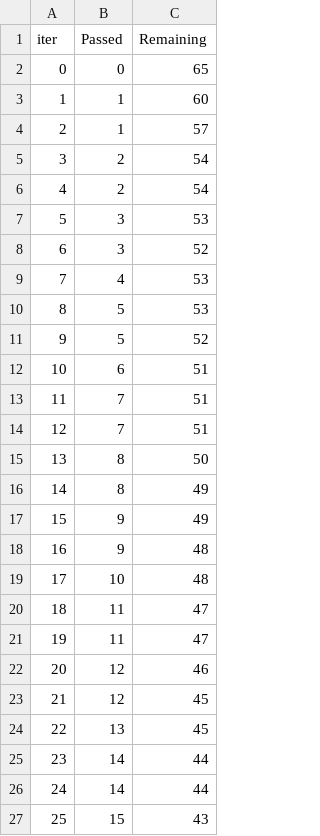
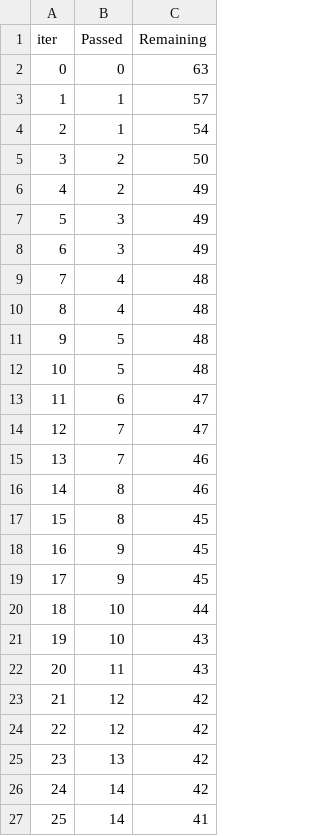
Before and after one commit to parulantil2/Student-Marks-Prediction, a TSV file: catboost_info/time_left.tsv, drawn as a sheet; only a part is shown; the diff covers the shown part only.

```diff
--- a/catboost_info/time_left.tsv
+++ b/catboost_info/time_left.tsv
@@ -1,27 +1,27 @@
 iter	Passed	Remaining
-0	0	65
-1	1	60
-2	1	57
-3	2	54
-4	2	54
-5	3	53
-6	3	52
-7	4	53
-8	5	53
-9	5	52
-10	6	51
-11	7	51
-12	7	51
-13	8	50
-14	8	49
-15	9	49
-16	9	48
-17	10	48
-18	11	47
-19	11	47
-20	12	46
-21	12	45
-22	13	45
-23	14	44
-24	14	44
-25	15	43
+0	0	63
+1	1	57
+2	1	54
+3	2	50
+4	2	49
+5	3	49
+6	3	49
+7	4	48
+8	4	48
+9	5	48
+10	5	48
+11	6	47
+12	7	47
+13	7	46
+14	8	46
+15	8	45
+16	9	45
+17	9	45
+18	10	44
+19	10	43
+20	11	43
+21	12	42
+22	12	42
+23	13	42
+24	14	42
+25	14	41
```
Also changed, not shown: 23 edited cells elsewhere in this file, 4 other files.
